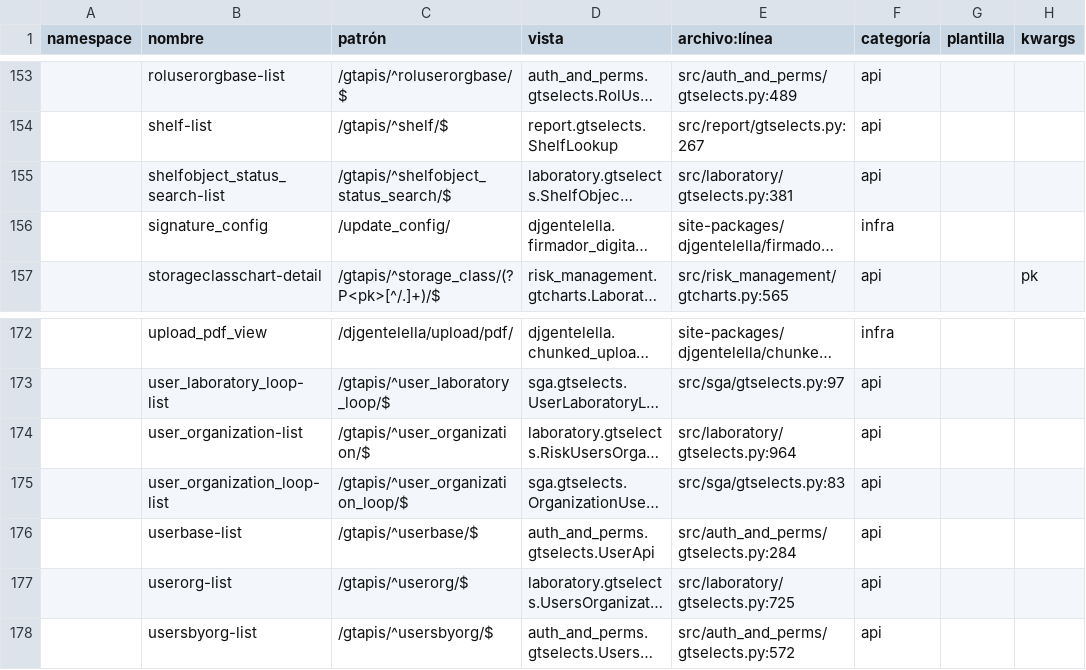
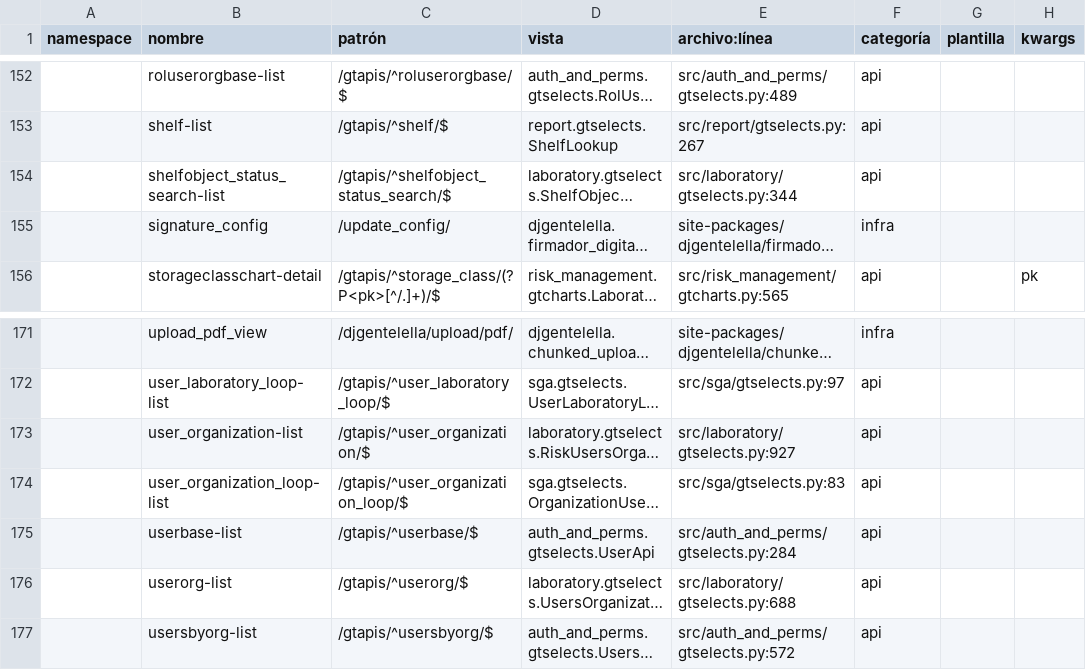
Before and after one commit to Solvosoft/organilab, a CSV file: roadmap/inventario_urls.csv, drawn as a sheet; only a part is shown, gaps mark what is left out; long unchanged cells end in …; addresses are those after the commit; the diff covers the shown part only; the diff names each change by its address in the sheet, - before the commit and + after, or states it on an @@ line.

```diff
--- a/roadmap/inventario_urls.csv
+++ b/roadmap/inventario_urls.csv
-E154 (archivo:línea): src/laboratory/gtselects.py:381
+E154 (archivo:línea): src/laboratory/gtselects.py:344
-E173 (archivo:línea): src/laboratory/gtselects.py:964
+E173 (archivo:línea): src/laboratory/gtselects.py:927
-E176 (archivo:línea): src/laboratory/gtselects.py:725
+E176 (archivo:línea): src/laboratory/gtselects.py:688
```
Also changed, not shown: 1 removed row and 22 edited cells elsewhere in this file, 3 other files.
